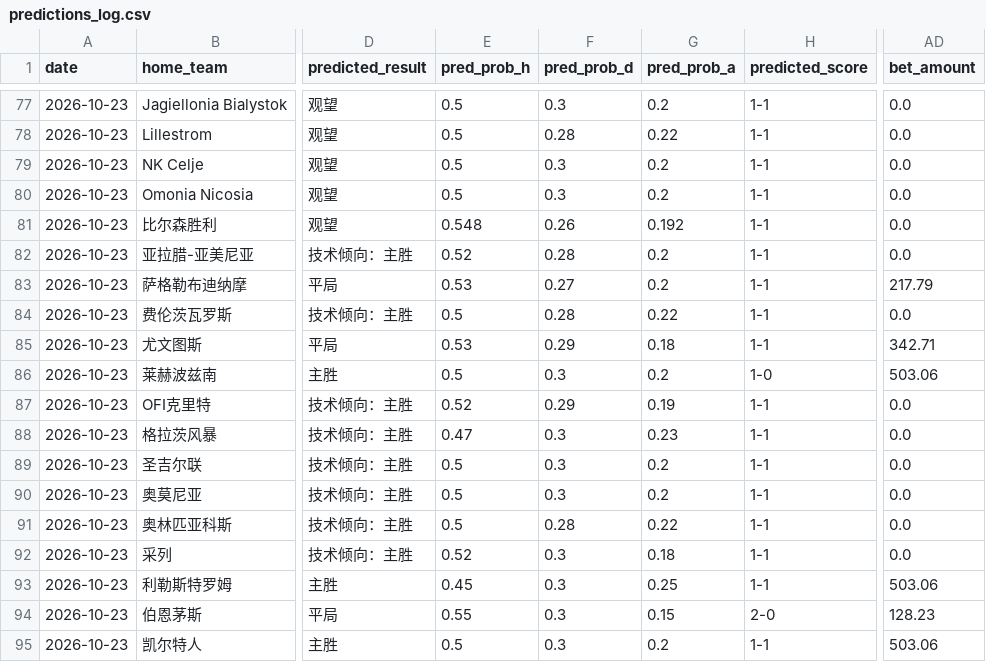
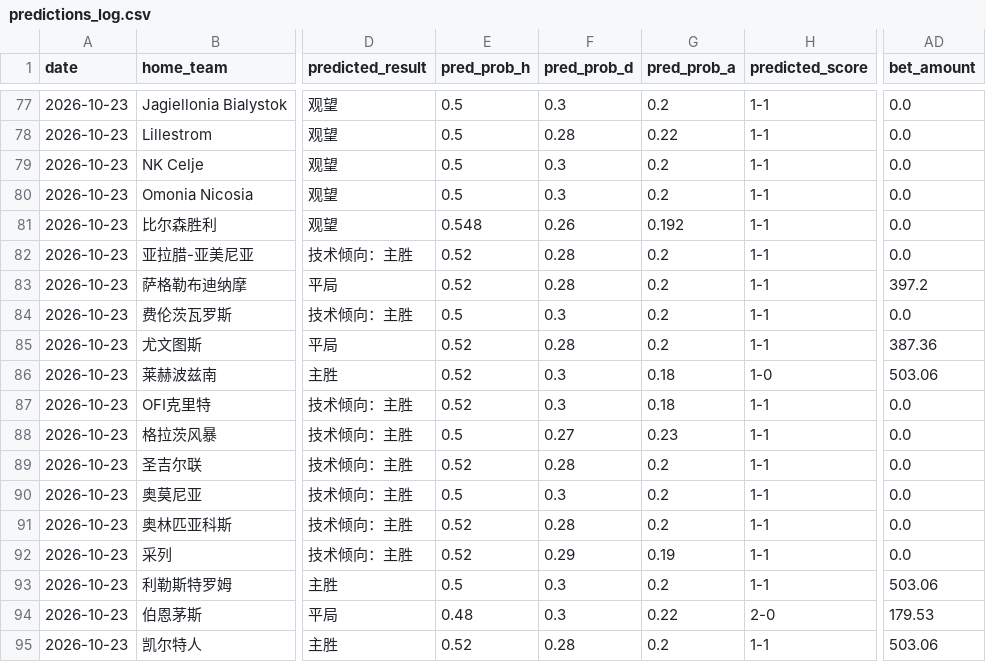
Before and after one commit to kejiqun/epl-prediction, a CSV file: predictions_log.csv, drawn as a sheet; only a part is shown, gaps mark what is left out; the diff covers the shown part only; the diff names each change by its address in the sheet, - before the commit and + after, or states it on an @@ line.

```diff
--- a/predictions_log.csv
+++ b/predictions_log.csv
-E83 (pred_prob_h): 0.53
+E83 (pred_prob_h): 0.52
-F83 (pred_prob_d): 0.27
+F83 (pred_prob_d): 0.28
-AD83 (bet_amount): 217.79
+AD83 (bet_amount): 397.2
-F84 (pred_prob_d): 0.28
+F84 (pred_prob_d): 0.3
-G84 (pred_prob_a): 0.22
+G84 (pred_prob_a): 0.2
-E85 (pred_prob_h): 0.53
+E85 (pred_prob_h): 0.52
-F85 (pred_prob_d): 0.29
+F85 (pred_prob_d): 0.28
-G85 (pred_prob_a): 0.18
+G85 (pred_prob_a): 0.2
-AD85 (bet_amount): 342.71
+AD85 (bet_amount): 387.36
-E86 (pred_prob_h): 0.5
+E86 (pred_prob_h): 0.52
-G86 (pred_prob_a): 0.2
+G86 (pred_prob_a): 0.18
-F87 (pred_prob_d): 0.29
+F87 (pred_prob_d): 0.3
-G87 (pred_prob_a): 0.19
+G87 (pred_prob_a): 0.18
-E88 (pred_prob_h): 0.47
+E88 (pred_prob_h): 0.5
-F88 (pred_prob_d): 0.3
+F88 (pred_prob_d): 0.27
-E89 (pred_prob_h): 0.5
+E89 (pred_prob_h): 0.52
-F89 (pred_prob_d): 0.3
+F89 (pred_prob_d): 0.28
-E91 (pred_prob_h): 0.5
+E91 (pred_prob_h): 0.52
-G91 (pred_prob_a): 0.22
+G91 (pred_prob_a): 0.2
-F92 (pred_prob_d): 0.3
+F92 (pred_prob_d): 0.29
-G92 (pred_prob_a): 0.18
+G92 (pred_prob_a): 0.19
-E93 (pred_prob_h): 0.45
+E93 (pred_prob_h): 0.5
-G93 (pred_prob_a): 0.25
+G93 (pred_prob_a): 0.2
-E94 (pred_prob_h): 0.55
+E94 (pred_prob_h): 0.48
-G94 (pred_prob_a): 0.15
+G94 (pred_prob_a): 0.22
-AD94 (bet_amount): 128.23
+AD94 (bet_amount): 179.53
-E95 (pred_prob_h): 0.5
+E95 (pred_prob_h): 0.52
-F95 (pred_prob_d): 0.3
+F95 (pred_prob_d): 0.28
```
Also changed, not shown: 12 edited cells elsewhere in this file, daily_jczq_picks.csv, 1 other file.
